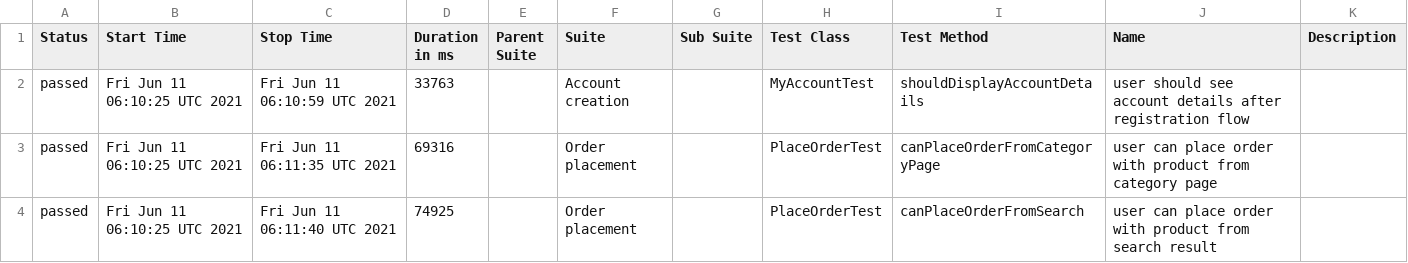
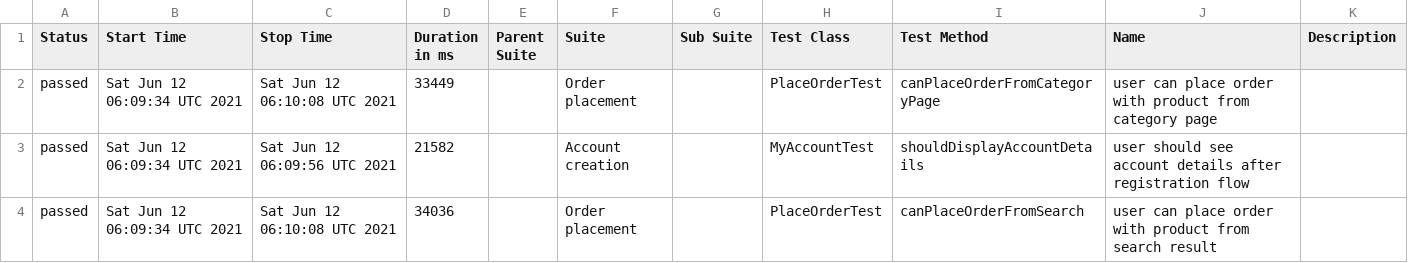
Before and after one commit to isandratskiy/automationpractice-github-actions-demo, a CSV file: data/suites.csv, drawn as a sheet.

```diff
--- a/data/suites.csv
+++ b/data/suites.csv
@@ -1,4 +1,4 @@
 "Status","Start Time","Stop Time","Duration in ms","Parent Suite","Suite","Sub Suite","Test Class","Test Method","Name","Description"
-"passed","Fri Jun 11 06:10:25 UTC 2021","Fri Jun 11 06:10:59 UTC 2021","33763","","Account creation","","MyAccountTest","shouldDisplayAccountDetails","user should see account details after registration flow",""
-"passed","Fri Jun 11 06:10:25 UTC 2021","Fri Jun 11 06:11:35 UTC 2021","69316","","Order placement","","PlaceOrderTest","canPlaceOrderFromCategoryPage","user can place order with product from category page",""
-"passed","Fri Jun 11 06:10:25 UTC 2021","Fri Jun 11 06:11:40 UTC 2021","74925","","Order placement","","PlaceOrderTest","canPlaceOrderFromSearch","user can place order with product from search result",""
+"passed","Sat Jun 12 06:09:34 UTC 2021","Sat Jun 12 06:10:08 UTC 2021","33449","","Order placement","","PlaceOrderTest","canPlaceOrderFromCategoryPage","user can place order with product from category page",""
+"passed","Sat Jun 12 06:09:34 UTC 2021","Sat Jun 12 06:09:56 UTC 2021","21582","","Account creation","","MyAccountTest","shouldDisplayAccountDetails","user should see account details after registration flow",""
+"passed","Sat Jun 12 06:09:34 UTC 2021","Sat Jun 12 06:10:08 UTC 2021","34036","","Order placement","","PlaceOrderTest","canPlaceOrderFromSearch","user can place order with product from search result",""
```
Also changed, not shown: 17 other files.
